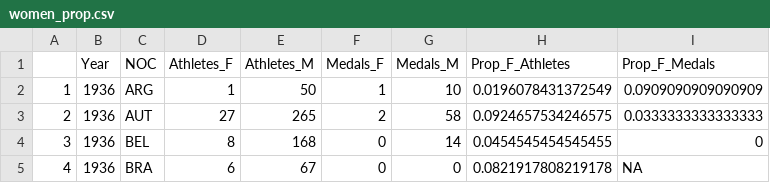
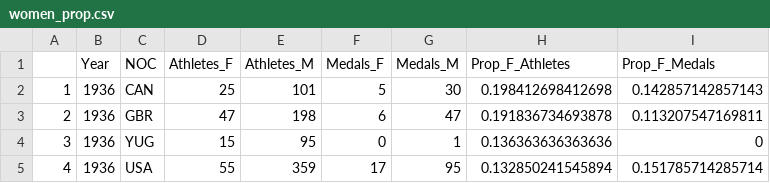
Before and after one commit to vspvikram/Olympic_data_analysis, a CSV file: women_prop.csv, drawn as a sheet; only a part is shown; the diff covers the shown part only.

Commit message:
updated women prop file

```diff
--- a/women_prop.csv
+++ b/women_prop.csv
@@ -1,5 +1,5 @@
 "","Year","NOC","Athletes_F","Athletes_M","Medals_F","Medals_M","Prop_F_Athletes","Prop_F_Medals"
-"1",1936,"ARG",1,50,1,10,0.0196078431372549,0.0909090909090909
-"2",1936,"AUT",27,265,2,58,0.0924657534246575,0.0333333333333333
-"3",1936,"BEL",8,168,0,14,0.0454545454545455,0
-"4",1936,"BRA",6,67,0,0,0.0821917808219178,NA
+"1",1936,"CAN",25,101,5,30,0.198412698412698,0.142857142857143
+"2",1936,"GBR",47,198,6,47,0.191836734693878,0.113207547169811
+"3",1936,"YUG",15,95,0,1,0.136363636363636,0
+"4",1936,"USA",55,359,17,95,0.132850241545894,0.151785714285714
```
Also changed, not shown: 1 added row, 1 removed row and 129 edited cells elsewhere in this file.
